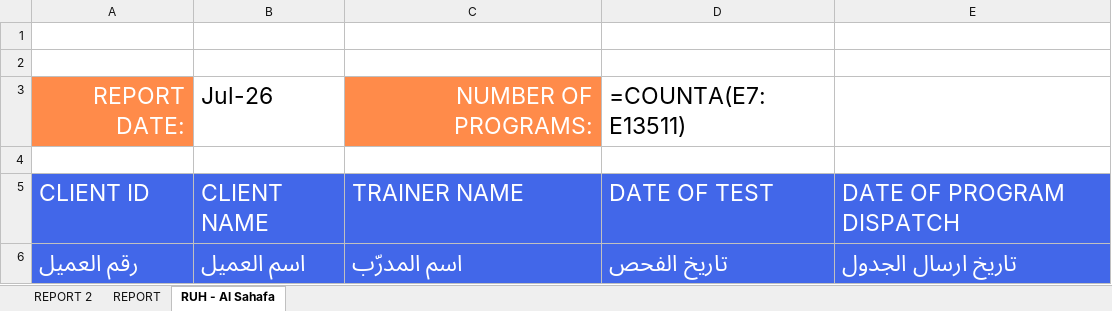
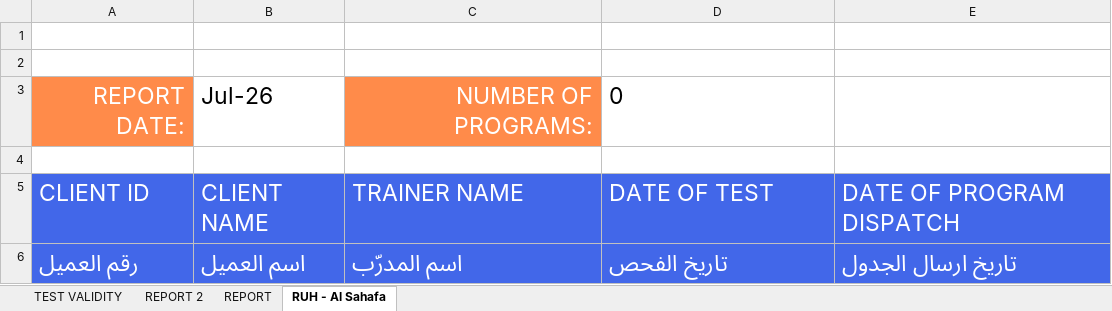
Before and after one commit to thefitxperience/VALD-automator, an Excel workbook: Bodydot Month YEAR - Body Motions.xlsx, sheet RUH - Al Sahafa, drawn as a sheet; values as stored, in another font and other column widths than the file's, no borders; formulas without a stored value are shown as written; the diff names each change by its address in the sheet, - before the commit and + after, or states it on an @@ line.

```diff
--- a/Bodydot Month YEAR - Body Motions.xlsx (sheet RUH - Al Sahafa)
+++ b/Bodydot Month YEAR - Body Motions.xlsx (sheet RUH - Al Sahafa)
+sheet tab: TEST VALIDITY
-D3: =COUNTA(E7:E13511)
+D3: 0
```
Also changed, not shown: sheet REPORT, sheet REPORT 2, charts or pictures, Bodydot Month YEAR - Body Masters.xlsx, 2 other files.
